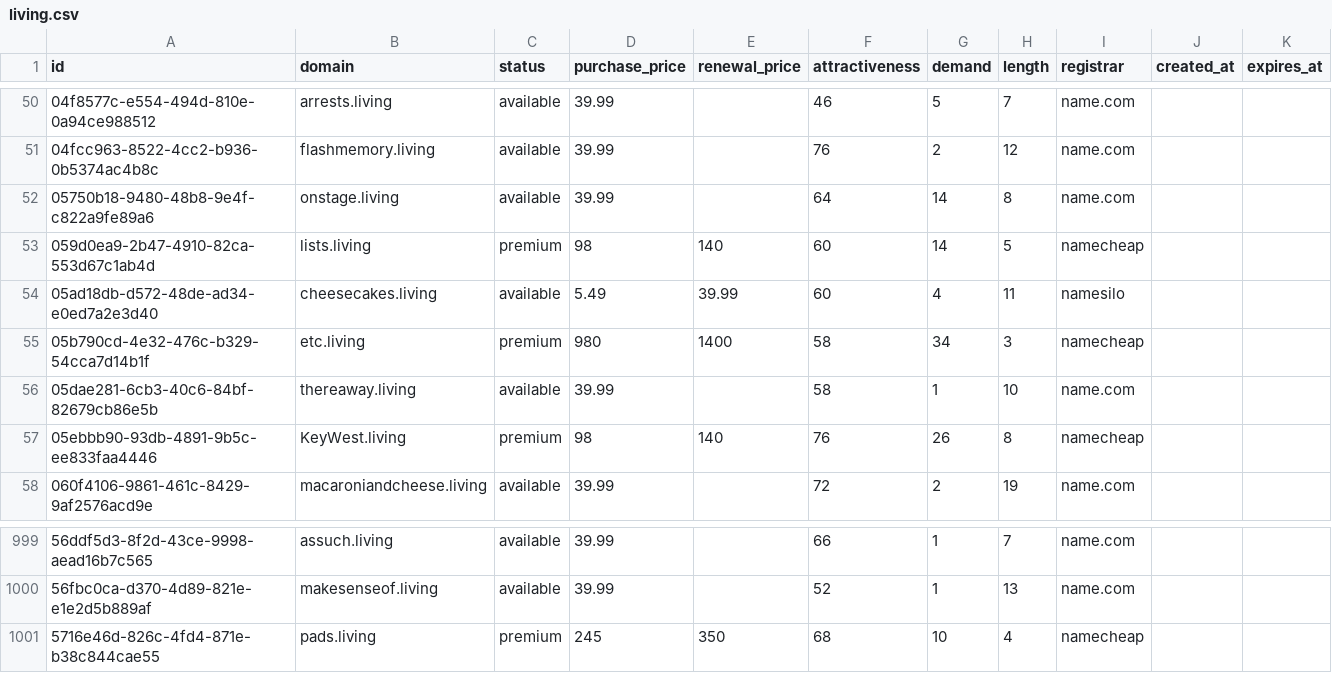
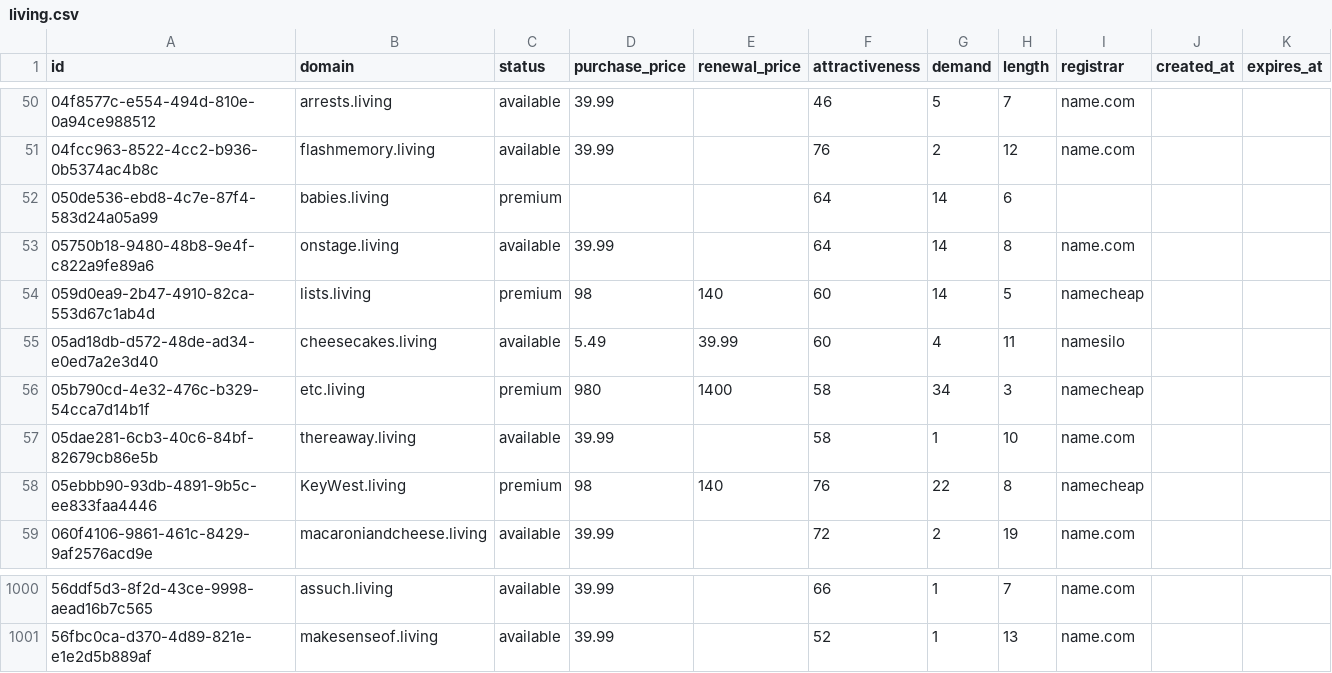
Before and after one commit to UniqueDomains/living-oneword-domains, a CSV file: living.csv, drawn as a sheet; only a part is shown, gaps mark what is left out.

Commit message:
Domains update

```diff
--- a/living.csv
+++ b/living.csv
@@ -51,2 +51,3 @@ id,domain,status,purchase_price,renewal_price,attractiveness,demand,length,regis
 04fcc963-8522-4cc2-b936-0b5374ac4b8c,flashmemory.living,available,39.99,,76,2,12,name.com,,
+050de536-ebd8-4c7e-87f4-583d24a05a99,babies.living,premium,,,64,14,6,,,
 05750b18-9480-48b8-9e4f-c822a9fe89a6,onstage.living,available,39.99,,64,14,8,name.com,,
@@ -56,3 +57,3 @@ id,domain,status,purchase_price,renewal_price,attractiveness,demand,length,regis
 05dae281-6cb3-40c6-84bf-82679cb86e5b,thereaway.living,available,39.99,,58,1,10,name.com,,
-05ebbb90-93db-4891-9b5c-ee833faa4446,KeyWest.living,premium,98,140,76,26,8,namecheap,,
+05ebbb90-93db-4891-9b5c-ee833faa4446,KeyWest.living,premium,98,140,76,22,8,namecheap,,
 060f4106-9861-461c-8429-9af2576acd9e,macaroniandcheese.living,available,39.99,,72,2,19,name.com,,
@@ -1000,2 +1001 @@ id,domain,status,purchase_price,renewal_price,attractiveness,demand,length,regis
 56fbc0ca-d370-4d89-821e-e1e2d5b889af,makesenseof.living,available,39.99,,52,1,13,name.com,,
-5716e46d-826c-4fd4-871e-b38c844cae55,pads.living,premium,245,350,68,10,4,namecheap,,
```
Also changed, not shown: 4 other files.
